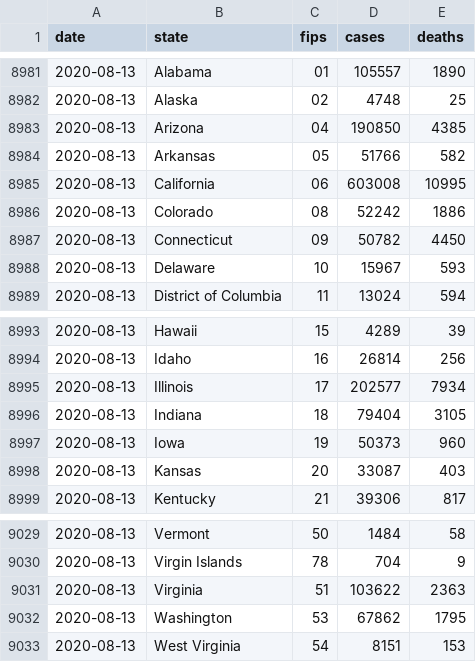
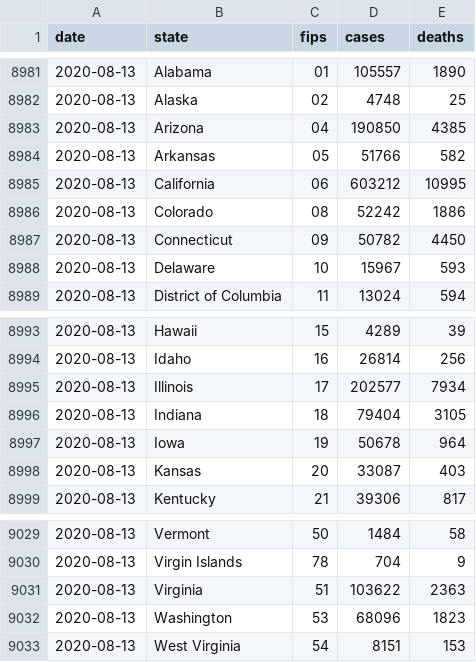
Before and after one commit to jamesewoo/covid-19-data, a CSV file: us-states.csv, drawn as a sheet; only a part is shown, gaps mark what is left out.

```diff
--- a/us-states.csv
+++ b/us-states.csv
@@ -8984,3 +8984,3 @@ date,state,fips,cases,deaths
 2020-08-13,Arkansas,05,51766,582
-2020-08-13,California,06,603008,10995
+2020-08-13,California,06,603212,10995
 2020-08-13,Colorado,08,52242,1886
@@ -8996,3 +8996,3 @@ date,state,fips,cases,deaths
 2020-08-13,Indiana,18,79404,3105
-2020-08-13,Iowa,19,50373,960
+2020-08-13,Iowa,19,50678,964
 2020-08-13,Kansas,20,33087,403
@@ -9031,3 +9031,3 @@ date,state,fips,cases,deaths
 2020-08-13,Virginia,51,103622,2363
-2020-08-13,Washington,53,67862,1795
+2020-08-13,Washington,53,68096,1823
 2020-08-13,West Virginia,54,8151,153
```
Also changed, not shown: live/us-counties.csv, live/us-states.csv, 2 other files.
